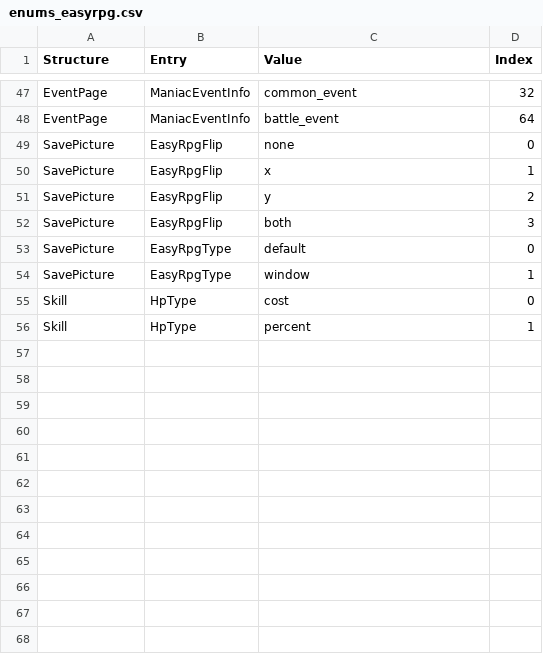
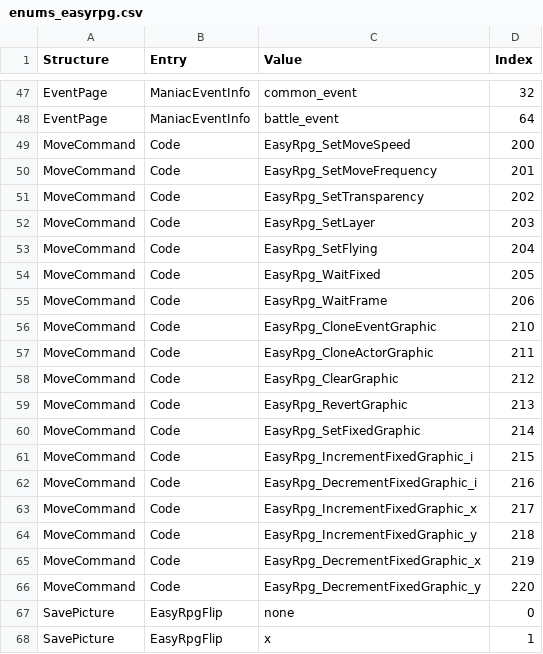
Before and after one commit to florianessl/liblcf, a CSV file: generator/csv/enums_easyrpg.csv, drawn as a sheet; only a part is shown, gaps mark what is left out; the shorter side is filled out with more unchanged rows; the diff names each change by its address in the sheet, - before the commit and + after, or states it on an @@ line.

Commit message:
Define some new custom MoveCommand codes for Player branch 'MoveRouteEx'

```diff
--- a/generator/csv/enums_easyrpg.csv
+++ b/generator/csv/enums_easyrpg.csv
+row 49: MoveCommand | Code | EasyRpg_SetMoveSpeed | 200
+row 50: MoveCommand | Code | EasyRpg_SetMoveFrequency | 201
+row 51: MoveCommand | Code | EasyRpg_SetTransparency | 202
+row 52: MoveCommand | Code | EasyRpg_SetLayer | 203
+row 53: MoveCommand | Code | EasyRpg_SetFlying | 204
+row 54: MoveCommand | Code | EasyRpg_WaitFixed | 205
+row 55: MoveCommand | Code | EasyRpg_WaitFrame | 206
+row 56: MoveCommand | Code | EasyRpg_CloneEventGraphic | 210
+row 57: MoveCommand | Code | EasyRpg_CloneActorGraphic | 211
+row 58: MoveCommand | Code | EasyRpg_ClearGraphic | 212
+row 59: MoveCommand | Code | EasyRpg_RevertGraphic | 213
+row 60: MoveCommand | Code | EasyRpg_SetFixedGraphic | 214
+row 61: MoveCommand | Code | EasyRpg_IncrementFixedGraphic_i | 215
+row 62: MoveCommand | Code | EasyRpg_DecrementFixedGraphic_i | 216
+row 63: MoveCommand | Code | EasyRpg_IncrementFixedGraphic_x | 217
+row 64: MoveCommand | Code | EasyRpg_IncrementFixedGraphic_y | 218
+row 65: MoveCommand | Code | EasyRpg_DecrementFixedGraphic_x | 219
+row 66: MoveCommand | Code | EasyRpg_DecrementFixedGraphic_y | 220
```
